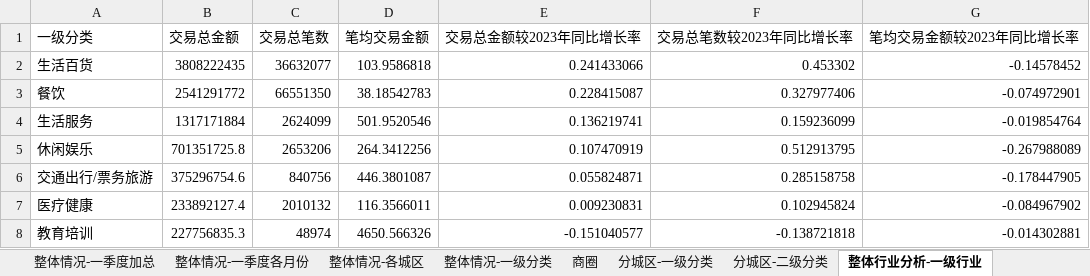
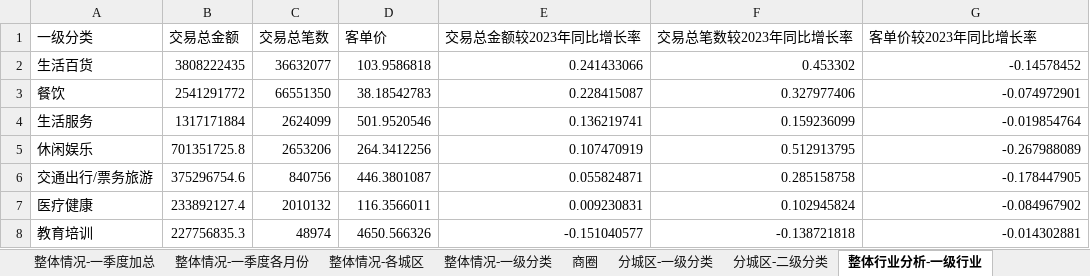
Before and after one commit to IAMkecheng/largeScreen, an Excel workbook: data/首都消费数据汇总.xlsx, sheet 整体行业分析-一级行业, drawn as a sheet; values as stored, in another font and other column widths than the file's, no borders; the diff names each change by its address in the sheet, - before the commit and + after, or states it on an @@ line.

```diff
--- a/data/首都消费数据汇总.xlsx (sheet 整体行业分析-一级行业)
+++ b/data/首都消费数据汇总.xlsx (sheet 整体行业分析-一级行业)
-D1: 笔均交易金额
+D1: 客单价
-G1: 笔均交易金额较2023年同比增长率
+G1: 客单价较2023年同比增长率
```
Also changed, not shown: sheet 整体情况-一季度加总, sheet 整体情况-一季度各月份, sheet 整体情况-各城区, sheet 分城区-一级分类, sheet 分城区-二级分类, sheet 整体情况-一级分类, 2 more sheets, 2 other files.
